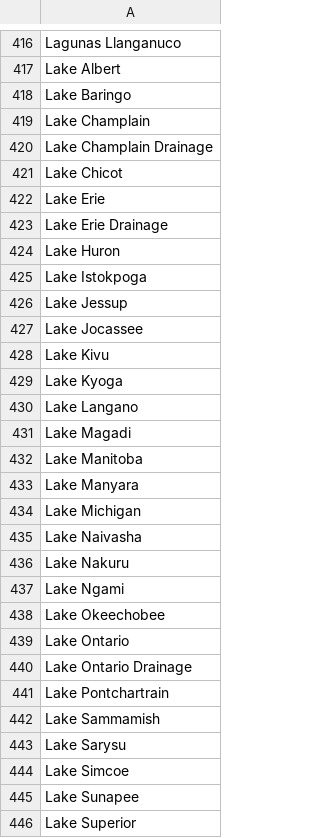
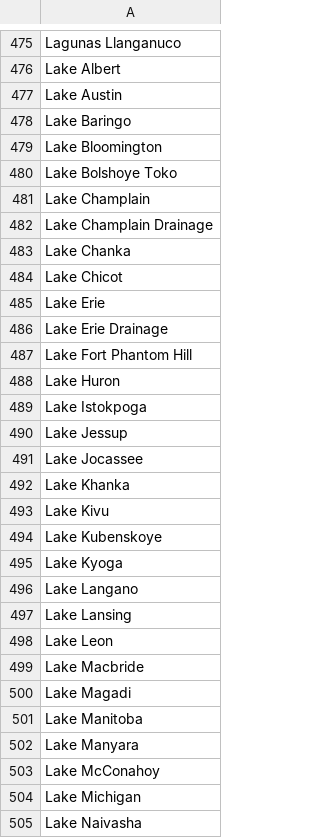
Before and after one commit to VertNet/DwCVocabs, a CSV file: vocabs/waterbody.csv, drawn as a sheet; only a part is shown, gaps mark what is left out; the shorter side is filled out with more unchanged rows; the diff covers the shown part only.

```diff
--- a/vocabs/waterbody.csv
+++ b/vocabs/waterbody.csv
@@ -417,5 +476,9 @@
 "Lake Albert"
+"Lake Austin"
 "Lake Baringo"
+"Lake Bloomington"
+"Lake Bolshoye Toko"
 "Lake Champlain"
 "Lake Champlain Drainage"
+"Lake Chanka"
 "Lake Chicot"
@@ -423,2 +486,3 @@
 "Lake Erie Drainage"
+"Lake Fort Phantom Hill"
 "Lake Huron"
@@ -427,5 +491,10 @@
 "Lake Jocassee"
+"Lake Khanka"
 "Lake Kivu"
+"Lake Kubenskoye"
 "Lake Kyoga"
 "Lake Langano"
+"Lake Lansing"
+"Lake Leon"
+"Lake Macbride"
 "Lake Magadi"
@@ -433,2 +502,3 @@
 "Lake Manyara"
+"Lake McConahoy"
 "Lake Michigan"
```
Also changed, not shown: 133 added rows elsewhere in this file, vocabs/countryCode.csv, vocabs/island.csv, 3 other files.
